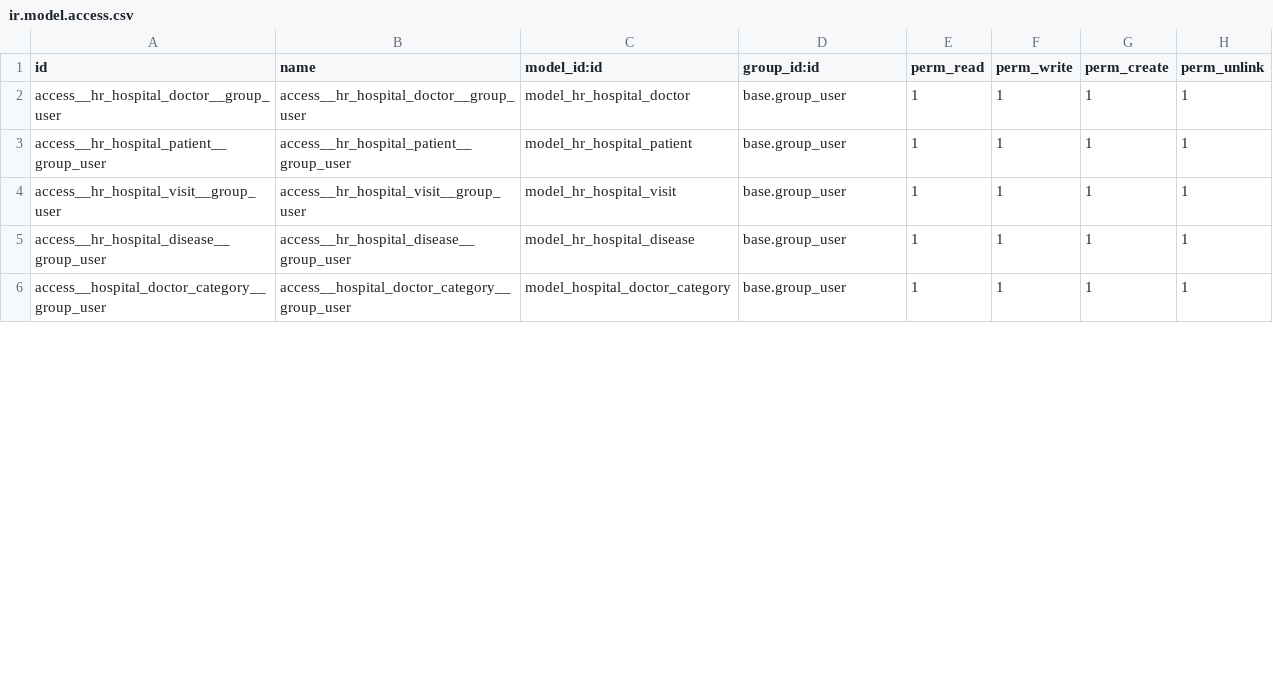
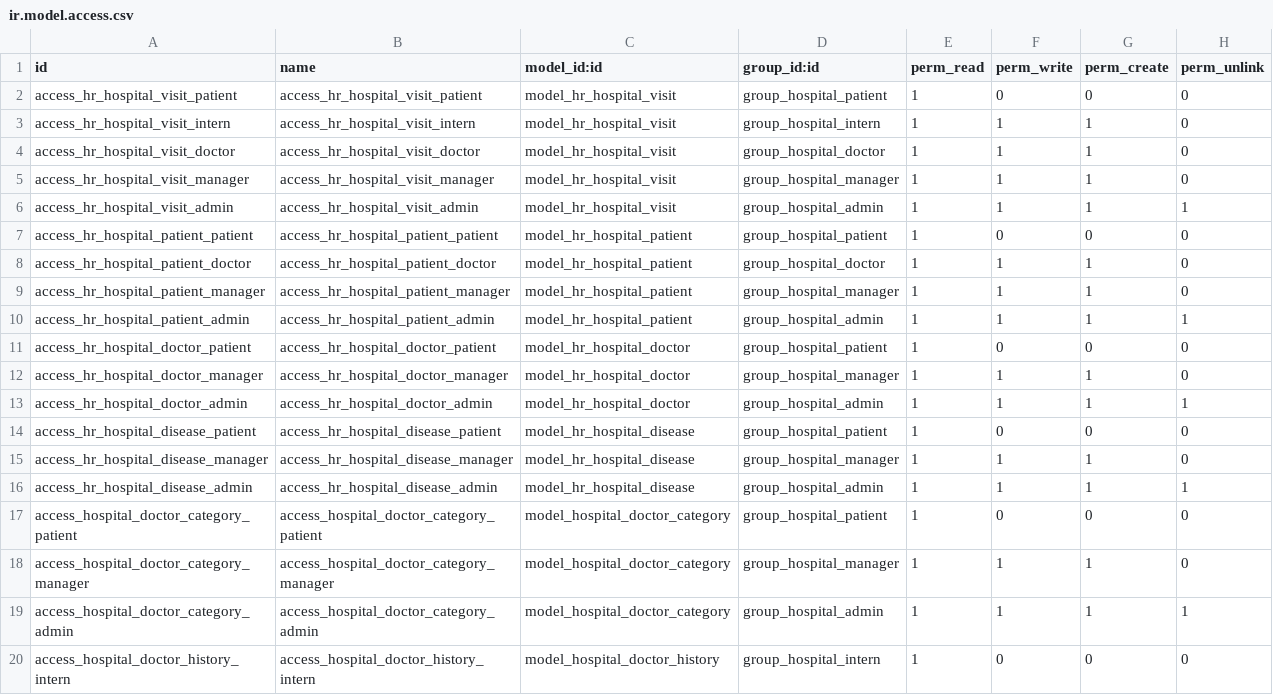
Before and after one commit to DenysV76/odoo-course, a CSV file: hr_hospital/security/ir.model.access.csv, drawn as a sheet; only a part is shown; the diff covers the shown part only.

```diff
--- a/hr_hospital/security/ir.model.access.csv
+++ b/hr_hospital/security/ir.model.access.csv
@@ -1,6 +1,20 @@
 id,name,model_id:id,group_id:id,perm_read,perm_write,perm_create,perm_unlink
-access__hr_hospital_doctor__group_user,access__hr_hospital_doctor__group_user,model_hr_hospital_doctor,base.group_user,1,1,1,1
-access__hr_hospital_patient__group_user,access__hr_hospital_patient__group_user,model_hr_hospital_patient,base.group_user,1,1,1,1
-access__hr_hospital_visit__group_user,access__hr_hospital_visit__group_user,model_hr_hospital_visit,base.group_user,1,1,1,1
-access__hr_hospital_disease__group_user,access__hr_hospital_disease__group_user,model_hr_hospital_disease,base.group_user,1,1,1,1
-access__hospital_doctor_category__group_user,access__hospital_doctor_category__group_user,model_hospital_doctor_category,base.group_user,1,1,1,1
+access_hr_hospital_visit_patient,access_hr_hospital_visit_patient,model_hr_hospital_visit,group_hospital_patient,1,0,0,0
+access_hr_hospital_visit_intern,access_hr_hospital_visit_intern,model_hr_hospital_visit,group_hospital_intern,1,1,1,0
+access_hr_hospital_visit_doctor,access_hr_hospital_visit_doctor,model_hr_hospital_visit,group_hospital_doctor,1,1,1,0
+access_hr_hospital_visit_manager,access_hr_hospital_visit_manager,model_hr_hospital_visit,group_hospital_manager,1,1,1,0
+access_hr_hospital_visit_admin,access_hr_hospital_visit_admin,model_hr_hospital_visit,group_hospital_admin,1,1,1,1
+access_hr_hospital_patient_patient,access_hr_hospital_patient_patient,model_hr_hospital_patient,group_hospital_patient,1,0,0,0
+access_hr_hospital_patient_doctor,access_hr_hospital_patient_doctor,model_hr_hospital_patient,group_hospital_doctor,1,1,1,0
+access_hr_hospital_patient_manager,access_hr_hospital_patient_manager,model_hr_hospital_patient,group_hospital_manager,1,1,1,0
+access_hr_hospital_patient_admin,access_hr_hospital_patient_admin,model_hr_hospital_patient,group_hospital_admin,1,1,1,1
+access_hr_hospital_doctor_patient,access_hr_hospital_doctor_patient,model_hr_hospital_doctor,group_hospital_patient,1,0,0,0
+access_hr_hospital_doctor_manager,access_hr_hospital_doctor_manager,model_hr_hospital_doctor,group_hospital_manager,1,1,1,0
+access_hr_hospital_doctor_admin,access_hr_hospital_doctor_admin,model_hr_hospital_doctor,group_hospital_admin,1,1,1,1
+access_hr_hospital_disease_patient,access_hr_hospital_disease_patient,model_hr_hospital_disease,group_hospital_patient,1,0,0,0
+access_hr_hospital_disease_manager,access_hr_hospital_disease_manager,model_hr_hospital_disease,group_hospital_manager,1,1,1,0
+access_hr_hospital_disease_admin,access_hr_hospital_disease_admin,model_hr_hospital_disease,group_hospital_admin,1,1,1,1
+access_hospital_doctor_category_patient,access_hospital_doctor_category_patient,model_hospital_doctor_category,group_hospital_patient,1,0,0,0
+access_hospital_doctor_category_manager,access_hospital_doctor_category_manager,model_hospital_doctor_category,group_hospital_manager,1,1,1,0
+access_hospital_doctor_category_admin,access_hospital_doctor_category_admin,model_hospital_doctor_category,group_hospital_admin,1,1,1,1
+access_hospital_doctor_history_intern,access_hospital_doctor_history_intern,model_hospital_doctor_history,group_hospital_intern,1,0,0,0
```
Also changed, not shown: 2 added rows and 14 edited cells elsewhere in this file, 38 other files.
